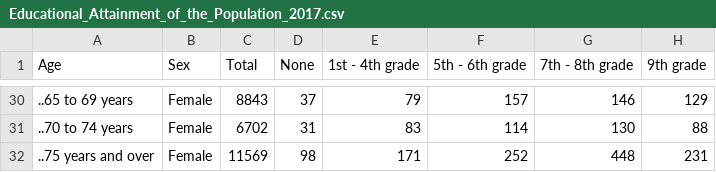
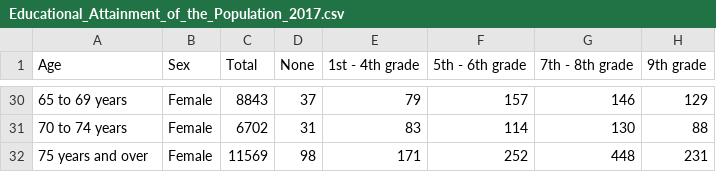
Before and after one commit to haleyparkdesign/census-visualization, a CSV file: Sketch_2/data/Education/Educational_Attainment_of_the_Population_2017.csv, drawn as a sheet; only a part is shown, gaps mark what is left out; the diff covers the shown part only; the diff names each change by its address in the sheet, - before the commit and + after, or states it on an @@ line.

```diff
--- a/Sketch_2/data/Education/Educational_Attainment_of_the_Population_2017.csv
+++ b/Sketch_2/data/Education/Educational_Attainment_of_the_Population_2017.csv
-A30 (Age): ..65 to 69 years
+A30 (Age): 65 to 69 years
-A31 (Age): ..70 to 74 years
+A31 (Age): 70 to 74 years
-A32 (Age): ..75 years and over
+A32 (Age): 75 years and over
```
Also changed, not shown: 21 edited cells elsewhere in this file, 4 other files.
